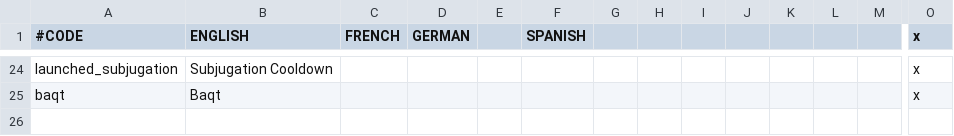
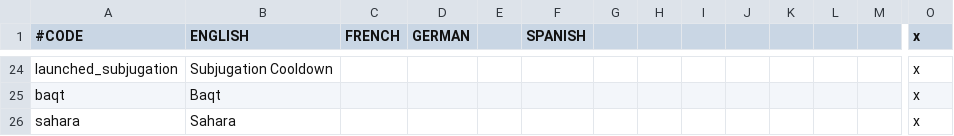
Before and after one commit to Meneth/PB-git, a CSV file: ProjectBalance/localisation/PB_effects.csv, drawn as a sheet; only a part is shown, gaps mark what is left out; rows hold the shown columns only; the diff names each change by its address in the sheet, - before the commit and + after, or states it on an @@ line.

Commit message:
Sahara nerf

```diff
--- a/ProjectBalance/localisation/PB_effects.csv
+++ b/ProjectBalance/localisation/PB_effects.csv
+row 26: sahara | Sahara |  |  |  |  |  |  |  |  |  |  |  | x
```
Also changed, not shown: 3 other files.
